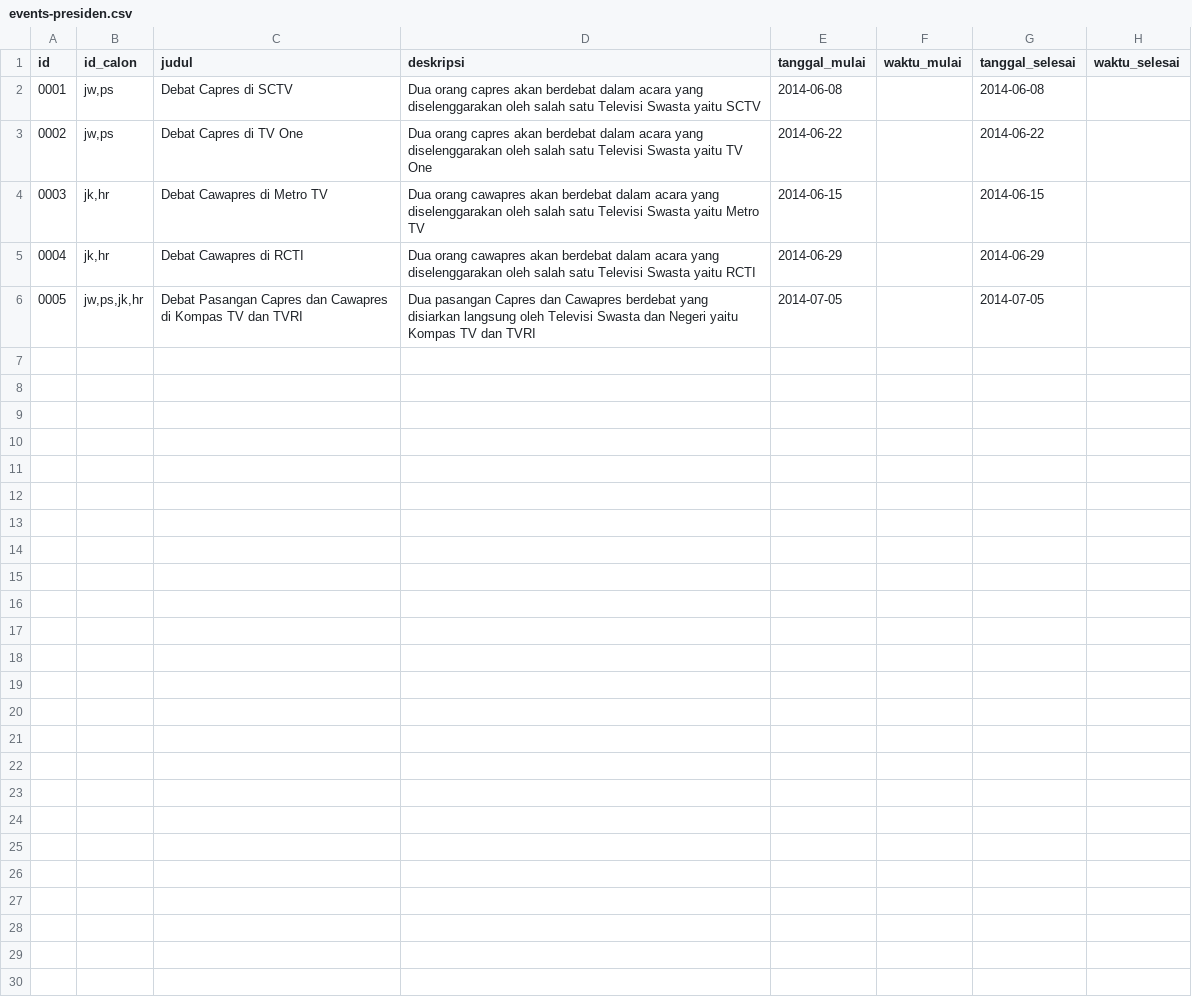
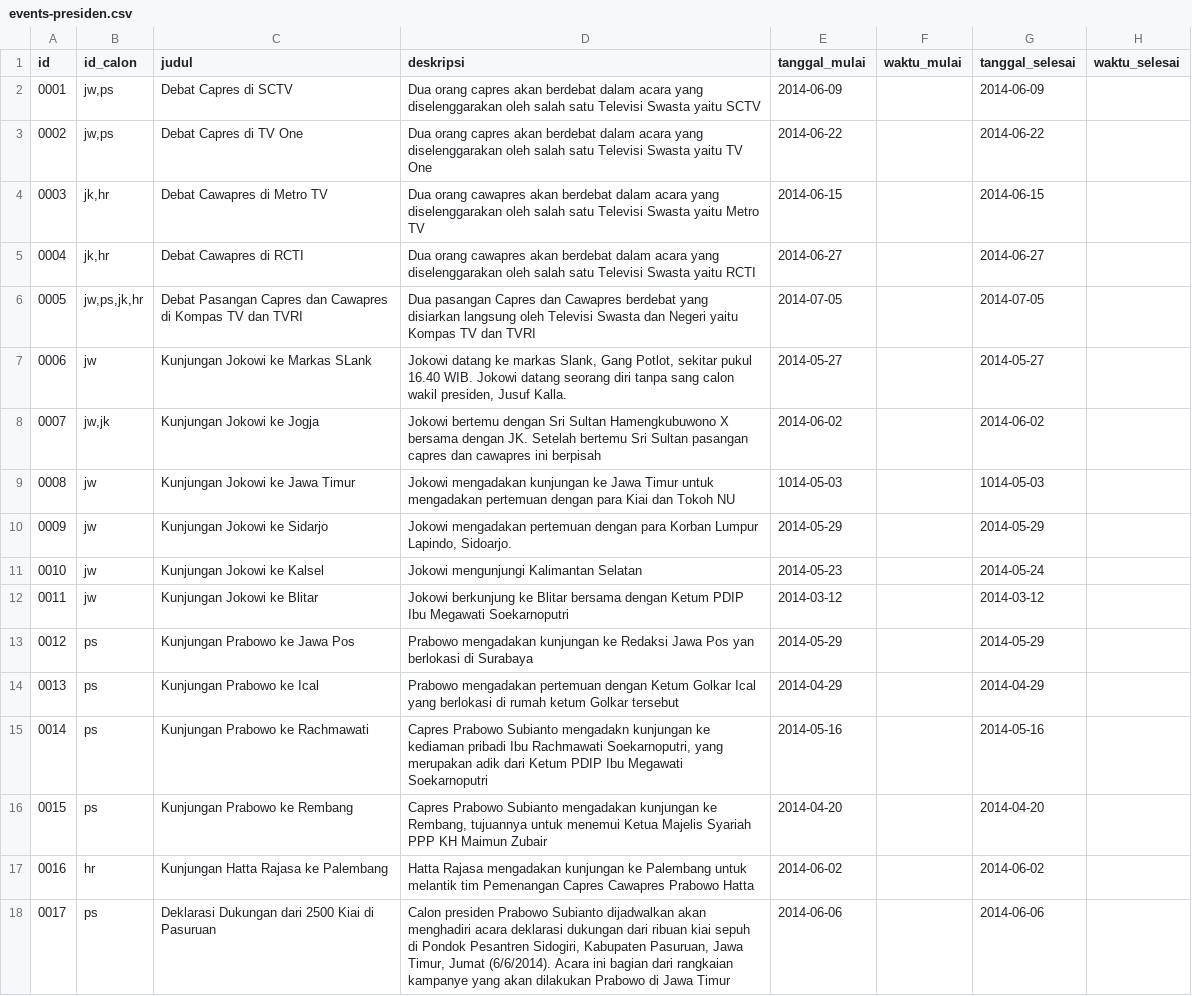
Before and after one commit to pemiluAPI/pemilu-data, a CSV file: calon-presiden/2014/events-presiden.csv, drawn as a sheet.

```diff
--- a/calon-presiden/2014/events-presiden.csv
+++ b/calon-presiden/2014/events-presiden.csv
@@ -1,6 +1,18 @@
 id,id_calon,judul,deskripsi,tanggal_mulai,waktu_mulai,tanggal_selesai,waktu_selesai
-0001,"jw,ps",Debat Capres di SCTV,Dua orang capres akan berdebat dalam acara yang diselenggarakan oleh salah satu Televisi Swasta yaitu SCTV,2014-06-08,,2014-06-08,
+0001,"jw,ps",Debat Capres di SCTV,Dua orang capres akan berdebat dalam acara yang diselenggarakan oleh salah satu Televisi Swasta yaitu SCTV,2014-06-09,,2014-06-09,
 0002,"jw,ps",Debat Capres di TV One,Dua orang capres akan berdebat dalam acara yang diselenggarakan oleh salah satu Televisi Swasta yaitu TV One,2014-06-22,,2014-06-22,
 0003,"jk,hr",Debat Cawapres di Metro TV,Dua orang cawapres akan berdebat dalam acara yang diselenggarakan oleh salah satu Televisi Swasta yaitu Metro TV,2014-06-15,,2014-06-15,
-0004,"jk,hr",Debat Cawapres di RCTI,Dua orang cawapres akan berdebat dalam acara yang diselenggarakan oleh salah satu Televisi Swasta yaitu RCTI,2014-06-29,,2014-06-29,
+0004,"jk,hr",Debat Cawapres di RCTI,Dua orang cawapres akan berdebat dalam acara yang diselenggarakan oleh salah satu Televisi Swasta yaitu RCTI,2014-06-27,,2014-06-27,
 0005,"jw,ps,jk,hr",Debat Pasangan Capres dan Cawapres di Kompas TV dan TVRI,Dua pasangan Capres dan Cawapres berdebat yang disiarkan langsung oleh Televisi Swasta dan Negeri yaitu Kompas TV dan TVRI,2014-07-05,,2014-07-05,
+0006,jw,Kunjungan Jokowi ke Markas SLank,"Jokowi datang ke markas Slank, Gang Potlot, sekitar pukul 16.40 WIB. Jokowi datang seorang diri tanpa sang calon wakil presiden, Jusuf Kalla.",2014-05-27,,2014-05-27,
+0007,"jw,jk",Kunjungan Jokowi ke Jogja,Jokowi bertemu dengan Sri Sultan Hamengkubuwono X bersama dengan JK. Setelah bertemu Sri Sultan pasangan capres dan cawapres ini berpisah,2014-06-02,,2014-06-02,
+0008,jw,Kunjungan Jokowi ke Jawa Timur,Jokowi mengadakan kunjungan ke Jawa Timur untuk mengadakan pertemuan dengan para Kiai dan Tokoh NU,1014-05-03,,1014-05-03,
+0009,jw,Kunjungan Jokowi ke Sidarjo,"Jokowi mengadakan pertemuan dengan para Korban Lumpur Lapindo, Sidoarjo.",2014-05-29,,2014-05-29,
+0010,jw,Kunjungan Jokowi ke Kalsel,Jokowi mengunjungi Kalimantan Selatan,2014-05-23,,2014-05-24,
+0011,jw,Kunjungan Jokowi ke Blitar,Jokowi berkunjung ke Blitar bersama dengan Ketum PDIP Ibu Megawati Soekarnoputri,2014-03-12,,2014-03-12,
+0012,ps,Kunjungan Prabowo ke Jawa Pos,Prabowo mengadakan kunjungan ke Redaksi Jawa Pos yan berlokasi di Surabaya,2014-05-29,,2014-05-29,
+0013,ps,Kunjungan Prabowo ke Ical,Prabowo mengadakan pertemuan dengan Ketum Golkar Ical yang berlokasi di rumah ketum Golkar tersebut,2014-04-29,,2014-04-29,
+0014,ps,Kunjungan Prabowo ke Rachmawati,"Capres Prabowo Subianto mengadakn kunjungan ke kediaman pribadi Ibu Rachmawati Soekarnoputri, yang merupakan adik dari Ketum PDIP Ibu Megawati Soekarnoputri",2014-05-16,,2014-05-16,
+0015,ps,Kunjungan Prabowo ke Rembang,"Capres Prabowo Subianto mengadakan kunjungan ke Rembang, tujuannya untuk menemui Ketua Majelis Syariah PPP KH Maimun Zubair",2014-04-20,,2014-04-20,
+0016,hr,Kunjungan Hatta Rajasa ke Palembang,Hatta Rajasa mengadakan kunjungan ke Palembang untuk melantik tim Pemenangan Capres Cawapres Prabowo Hatta,2014-06-02,,2014-06-02,
+0017,ps,Deklarasi Dukungan dari 2500 Kiai di Pasuruan,"Calon presiden Prabowo Subianto dijadwalkan akan menghadiri acara deklarasi dukungan dari ribuan kiai sepuh di Pondok Pesantren Sidogiri, Kabupaten Pasuruan, Jawa Timur, Jumat (6/6/2014). Acara ini bagian dari rangkaian kampanye yang akan dilakukan Prabowo di Jawa Timur",2014-06-06,,2014-06-06,
```
Also changed, not shown: calon-presiden/2014/events-presiden-tags.csv, calon-presiden/2014/janji-presiden-tags.csv, 3 other files.
